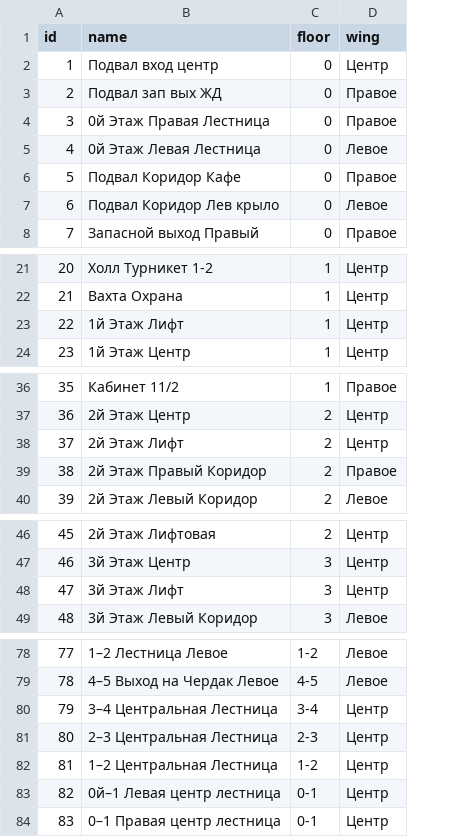
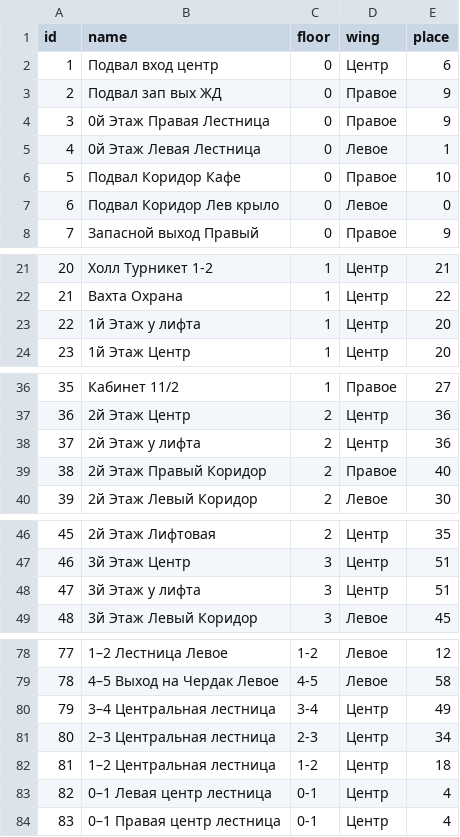
Before and after one commit to IAbsoluteZeroI/diplom, a CSV file: diplom_django/csv/camera.csv, drawn as a sheet; only a part is shown, gaps mark what is left out; the diff covers the shown part only; the diff names each change by its address in the sheet, - before the commit and + after, or states it on an @@ line.

```diff
--- a/diplom_django/csv/camera.csv
+++ b/diplom_django/csv/camera.csv
+column E (place), rows 2-8: 6 | 9 | 9 | 1 | 10 | 0 | 9; rows 21-24: 21 | 22 | 20 | 20; rows 36-40: 27 | 36 | 36 | 40 | 30; rows 46-49: 35 | 51 | 51 | 45; rows 78-84: 12 | 58 | 49 | 34 | 18 | 4 | 4
-B23 (name): 1й Этаж Лифт
+B23 (name): 1й Этаж у лифта
-B38 (name): 2й Этаж Лифт
+B38 (name): 2й Этаж у лифта
-B48 (name): 3й Этаж Лифт
+B48 (name): 3й Этаж у лифта
-B80 (name): 3–4 Центральная Лестница
+B80 (name): 3–4 Центральная лестница
-B81 (name): 2–3 Центральная Лестница
+B81 (name): 2–3 Центральная лестница
-B82 (name): 1–2 Центральная Лестница
+B82 (name): 1–2 Центральная лестница
-B83 (name): 0й–1 Левая центр лестница
+B83 (name): 0–1 Левая центр лестница
```
Also changed, not shown: 1 edited cell elsewhere in this file, diplom_django/csv/place.csv, 13 other files.
